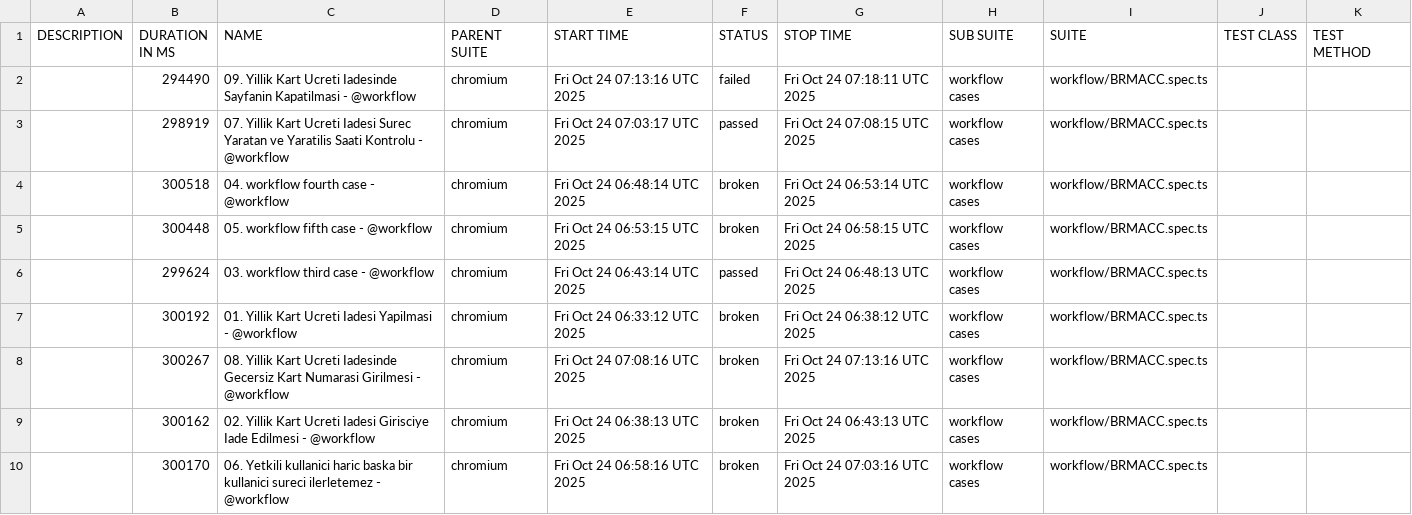
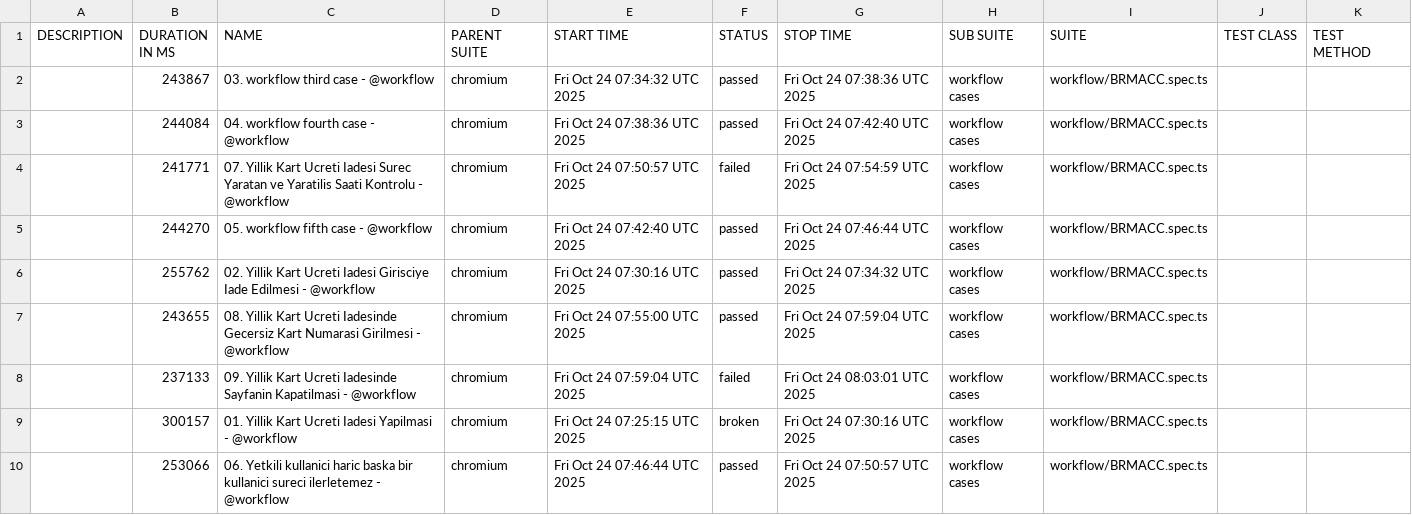
Before and after one commit to STechQ/studio-test-report, a CSV file: data/suites.csv, drawn as a sheet.

```diff
--- a/data/suites.csv
+++ b/data/suites.csv
@@ -1,10 +1,10 @@
 "DESCRIPTION","DURATION IN MS","NAME","PARENT SUITE","START TIME","STATUS","STOP TIME","SUB SUITE","SUITE","TEST CLASS","TEST METHOD"
-"","294490","09. Yillik Kart Ucreti Iadesinde Sayfanin Kapatilmasi - @workflow","chromium","Fri Oct 24 07:13:16 UTC 2025","failed","Fri Oct 24 07:18:11 UTC 2025","workflow cases","workflow/BRMACC.spec.ts","",""
-"","298919","07. Yillik Kart Ucreti Iadesi Surec Yaratan ve Yaratilis Saati Kontrolu - @workflow","chromium","Fri Oct 24 07:03:17 UTC 2025","passed","Fri Oct 24 07:08:15 UTC 2025","workflow cases","workflow/BRMACC.spec.ts","",""
-"","300518","04. workflow fourth case - @workflow","chromium","Fri Oct 24 06:48:14 UTC 2025","broken","Fri Oct 24 06:53:14 UTC 2025","workflow cases","workflow/BRMACC.spec.ts","",""
-"","300448","05. workflow fifth case - @workflow","chromium","Fri Oct 24 06:53:15 UTC 2025","broken","Fri Oct 24 06:58:15 UTC 2025","workflow cases","workflow/BRMACC.spec.ts","",""
-"","299624","03. workflow third case - @workflow","chromium","Fri Oct 24 06:43:14 UTC 2025","passed","Fri Oct 24 06:48:13 UTC 2025","workflow cases","workflow/BRMACC.spec.ts","",""
-"","300192","01. Yillik Kart Ucreti Iadesi Yapilmasi - @workflow","chromium","Fri Oct 24 06:33:12 UTC 2025","broken","Fri Oct 24 06:38:12 UTC 2025","workflow cases","workflow/BRMACC.spec.ts","",""
-"","300267","08. Yillik Kart Ucreti Iadesinde Gecersiz Kart Numarasi Girilmesi - @workflow","chromium","Fri Oct 24 07:08:16 UTC 2025","broken","Fri Oct 24 07:13:16 UTC 2025","workflow cases","workflow/BRMACC.spec.ts","",""
-"","300162","02. Yillik Kart Ucreti Iadesi Girisciye Iade Edilmesi - @workflow","chromium","Fri Oct 24 06:38:13 UTC 2025","broken","Fri Oct 24 06:43:13 UTC 2025","workflow cases","workflow/BRMACC.spec.ts","",""
-"","300170","06. Yetkili kullanici haric baska bir kullanici sureci ilerletemez - @workflow","chromium","Fri Oct 24 06:58:16 UTC 2025","broken","Fri Oct 24 07:03:16 UTC 2025","workflow cases","workflow/BRMACC.spec.ts","",""
+"","243867","03. workflow third case - @workflow","chromium","Fri Oct 24 07:34:32 UTC 2025","passed","Fri Oct 24 07:38:36 UTC 2025","workflow cases","workflow/BRMACC.spec.ts","",""
+"","244084","04. workflow fourth case - @workflow","chromium","Fri Oct 24 07:38:36 UTC 2025","passed","Fri Oct 24 07:42:40 UTC 2025","workflow cases","workflow/BRMACC.spec.ts","",""
+"","241771","07. Yillik Kart Ucreti Iadesi Surec Yaratan ve Yaratilis Saati Kontrolu - @workflow","chromium","Fri Oct 24 07:50:57 UTC 2025","failed","Fri Oct 24 07:54:59 UTC 2025","workflow cases","workflow/BRMACC.spec.ts","",""
+"","244270","05. workflow fifth case - @workflow","chromium","Fri Oct 24 07:42:40 UTC 2025","passed","Fri Oct 24 07:46:44 UTC 2025","workflow cases","workflow/BRMACC.spec.ts","",""
+"","255762","02. Yillik Kart Ucreti Iadesi Girisciye Iade Edilmesi - @workflow","chromium","Fri Oct 24 07:30:16 UTC 2025","passed","Fri Oct 24 07:34:32 UTC 2025","workflow cases","workflow/BRMACC.spec.ts","",""
+"","243655","08. Yillik Kart Ucreti Iadesinde Gecersiz Kart Numarasi Girilmesi - @workflow","chromium","Fri Oct 24 07:55:00 UTC 2025","passed","Fri Oct 24 07:59:04 UTC 2025","workflow cases","workflow/BRMACC.spec.ts","",""
+"","237133","09. Yillik Kart Ucreti Iadesinde Sayfanin Kapatilmasi - @workflow","chromium","Fri Oct 24 07:59:04 UTC 2025","failed","Fri Oct 24 08:03:01 UTC 2025","workflow cases","workflow/BRMACC.spec.ts","",""
+"","300157","01. Yillik Kart Ucreti Iadesi Yapilmasi - @workflow","chromium","Fri Oct 24 07:25:15 UTC 2025","broken","Fri Oct 24 07:30:16 UTC 2025","workflow cases","workflow/BRMACC.spec.ts","",""
+"","253066","06. Yetkili kullanici haric baska bir kullanici sureci ilerletemez - @workflow","chromium","Fri Oct 24 07:46:44 UTC 2025","passed","Fri Oct 24 07:50:57 UTC 2025","workflow cases","workflow/BRMACC.spec.ts","",""
```
Also changed, not shown: 56 other files.
